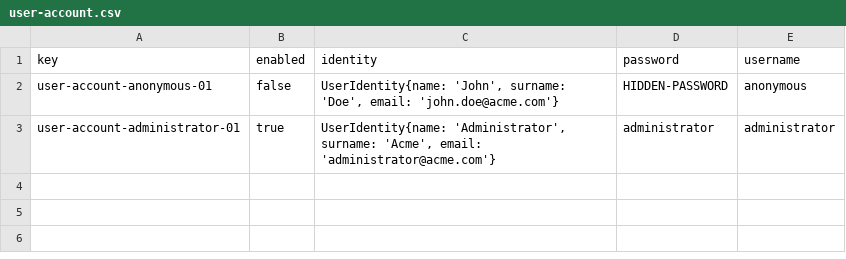
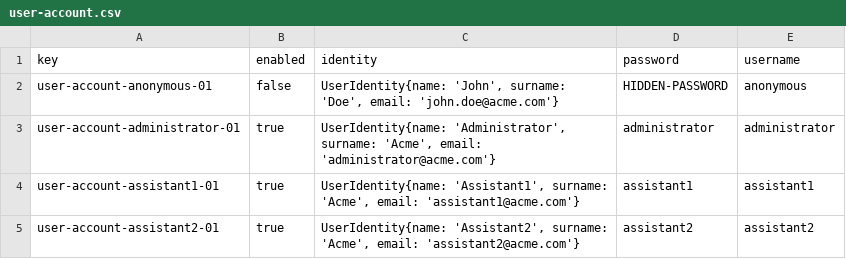
Before and after one commit to VictoriaCRD/Acme-L3-D04, a CSV file: src/main/webapp/WEB-INF/resources/initial-data/user-account.csv, drawn as a sheet; the diff names each change by its address in the sheet, - before the commit and + after, or states it on an @@ line.

```diff
--- a/src/main/webapp/WEB-INF/resources/initial-data/user-account.csv
+++ b/src/main/webapp/WEB-INF/resources/initial-data/user-account.csv
+row 4: user-account-assistant1-01 | true | UserIdentity{name: 'Assistant1', surname: 'Acme', email: 'assistant1@acme.com'} | assistant1 | assistant1
+row 5: user-account-assistant2-01 | true | UserIdentity{name: 'Assistant2', surname: 'Acme', email: 'assistant2@acme.com'} | assistant2 | assistant2
```
Also changed, not shown: 9 other files.
